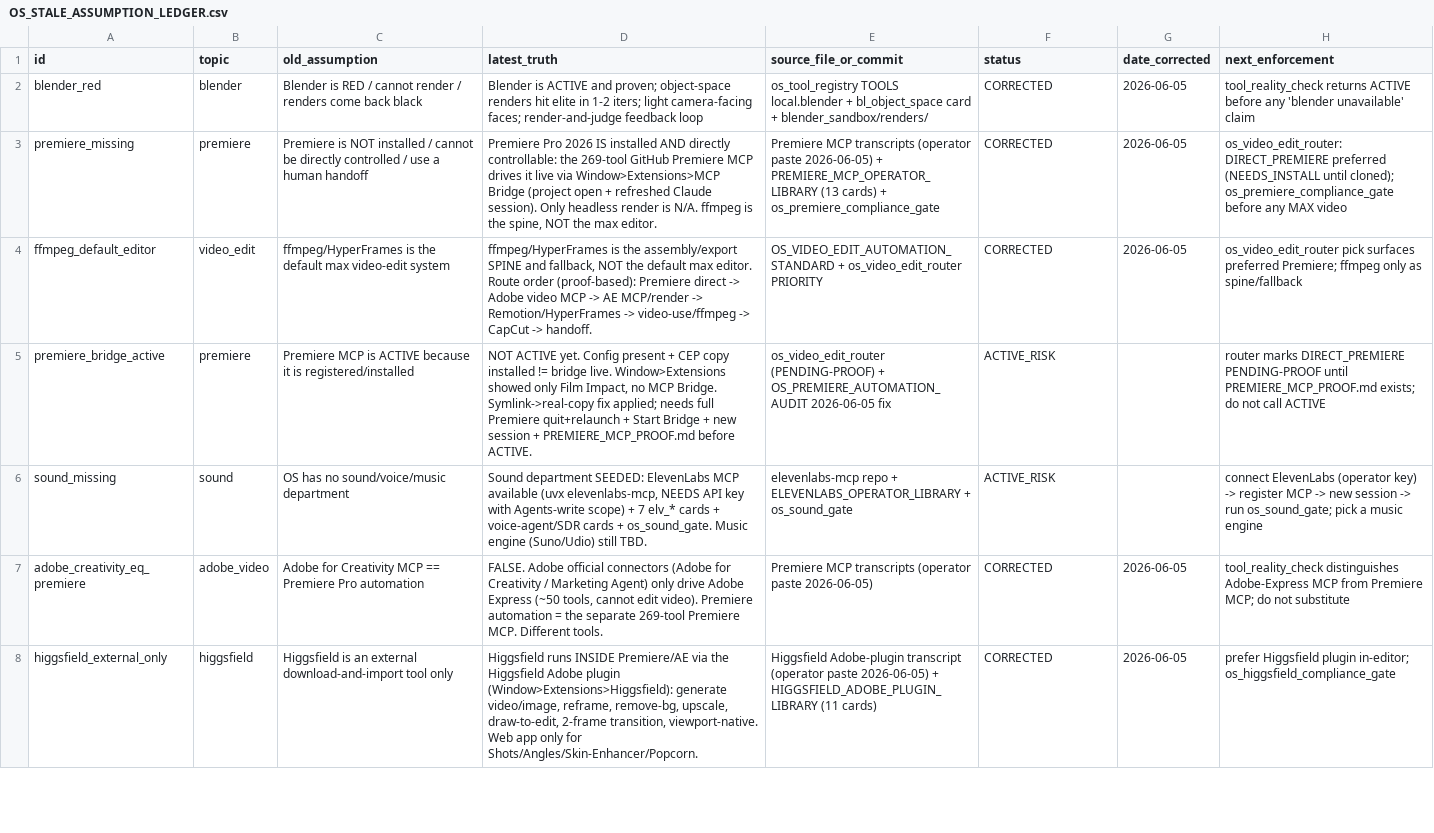
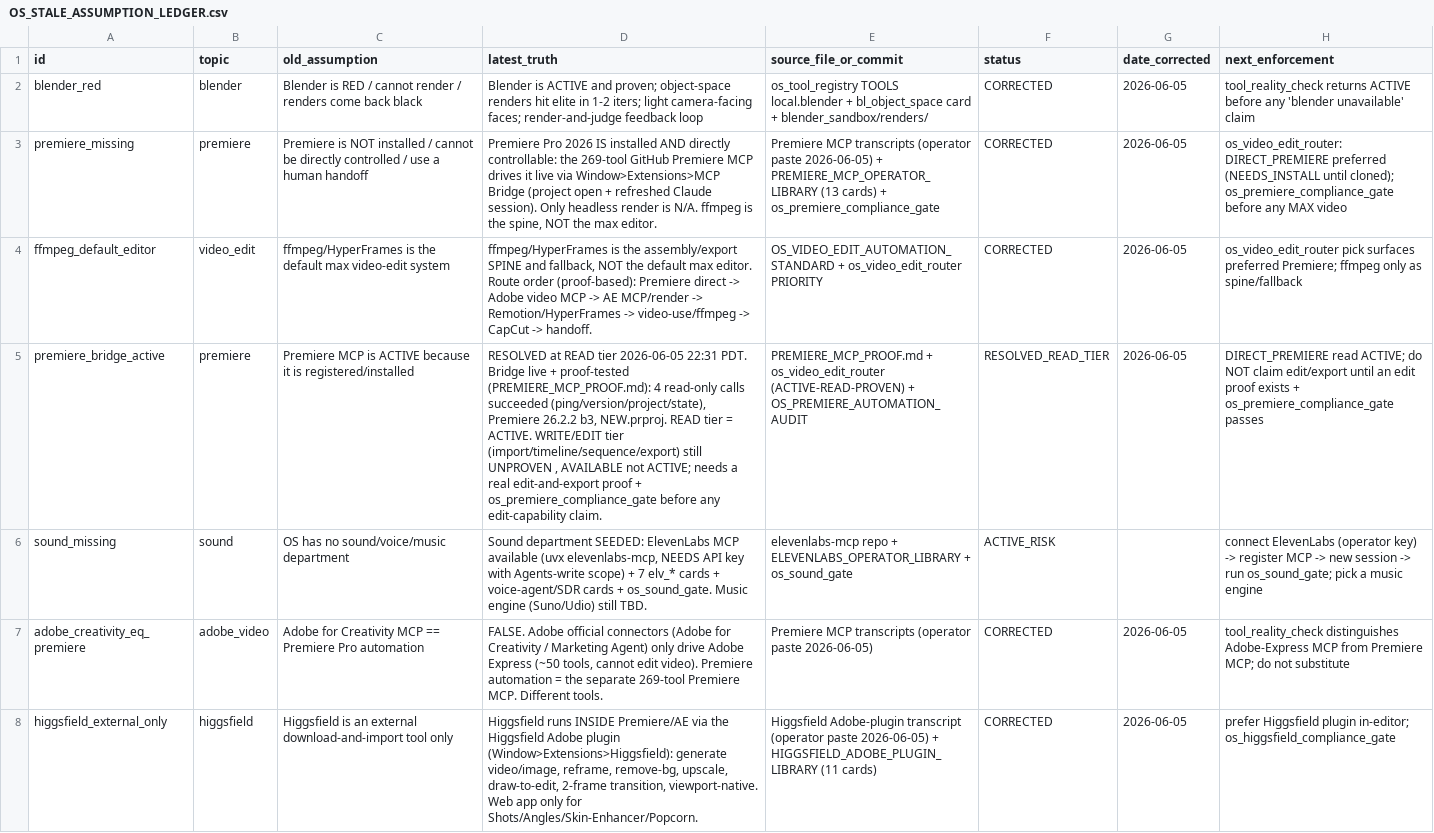
Before and after one commit to brycedenj-wq/sniped-media, a CSV file: 00_COMMAND_CENTER/OS_STALE_ASSUMPTION_LEDGER.csv, drawn as a sheet; only a part is shown; the diff names each change by its address in the sheet, - before the commit and + after, or states it on an @@ line.

```diff
--- a/00_COMMAND_CENTER/OS_STALE_ASSUMPTION_LEDGER.csv
+++ b/00_COMMAND_CENTER/OS_STALE_ASSUMPTION_LEDGER.csv
-D5 (latest_truth): NOT ACTIVE yet. Config present + CEP copy installed != bridge live. Window>Extensions showed only Film Impact, no MCP Bridge. Symlink->real-copy fix applied; needs full Premiere quit+relaunch + Start Bridge + new session + PREMIERE_MCP_PROOF.md before ACTIVE.
+D5 (latest_truth): RESOLVED at READ tier 2026-06-05 22:31 PDT. Bridge live + proof-tested (PREMIERE_MCP_PROOF.md): 4 read-only calls succeeded (ping/version/project/state), Premiere 26.2.2 b3, NEW.prproj. READ tier = ACTIVE. WRITE/EDIT tier (import/timeline/sequence/export) still UNPROVEN , AVAILABLE not ACTIVE; needs a real edit-and-export proof + os_premiere_compliance_gate before any edit-capability claim.
-E5 (source_file_or_commit): os_video_edit_router (PENDING-PROOF) + OS_PREMIERE_AUTOMATION_AUDIT 2026-06-05 fix
+E5 (source_file_or_commit): PREMIERE_MCP_PROOF.md + os_video_edit_router (ACTIVE-READ-PROVEN) + OS_PREMIERE_AUTOMATION_AUDIT
-F5 (status): ACTIVE_RISK
+F5 (status): RESOLVED_READ_TIER
-G5 (date_corrected): (empty)
+G5 (date_corrected): 2026-06-05
-H5 (next_enforcement): router marks DIRECT_PREMIERE PENDING-PROOF until PREMIERE_MCP_PROOF.md exists; do not call ACTIVE
+H5 (next_enforcement): DIRECT_PREMIERE read ACTIVE; do NOT claim edit/export until an edit proof exists + os_premiere_compliance_gate passes
```
Also changed, not shown: 00_COMMAND_CENTER/OS_VIDEO_EDIT_ROUTE_MATRIX.csv, 4 other files.
